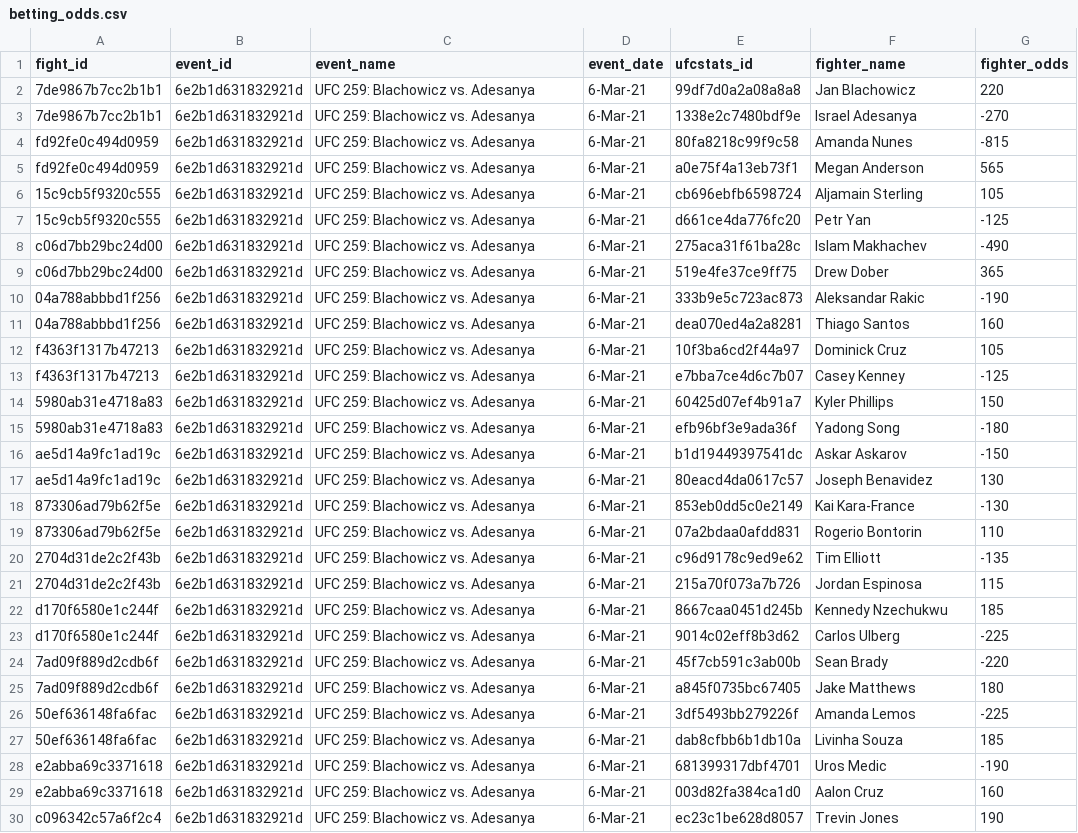
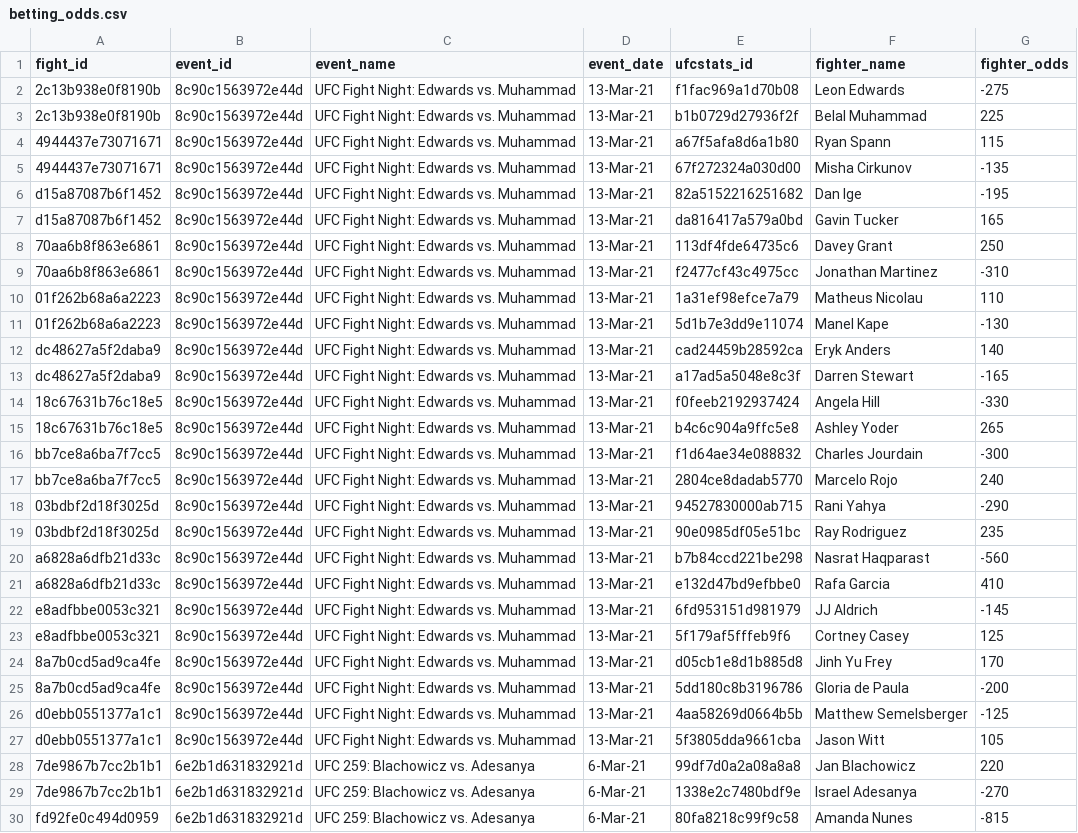
Before and after one commit to mjester93/ufc-data, a CSV file: betting_odds.csv, drawn as a sheet; only a part is shown; the shorter side is filled out with more unchanged rows; the diff names each change by its address in the sheet, - before the commit and + after, or states it on an @@ line.

```diff
--- a/betting_odds.csv
+++ b/betting_odds.csv
+row 2: 2c13b938e0f8190b | 8c90c1563972e44d | UFC Fight Night: Edwards vs. Muhammad | 13-Mar-21 | f1fac969a1d70b08 | Leon Edwards | -275
+row 3: 2c13b938e0f8190b | 8c90c1563972e44d | UFC Fight Night: Edwards vs. Muhammad | 13-Mar-21 | b1b0729d27936f2f | Belal Muhammad | 225
+row 4: 4944437e73071671 | 8c90c1563972e44d | UFC Fight Night: Edwards vs. Muhammad | 13-Mar-21 | a67f5afa8d6a1b80 | Ryan Spann | 115
+row 5: 4944437e73071671 | 8c90c1563972e44d | UFC Fight Night: Edwards vs. Muhammad | 13-Mar-21 | 67f272324a030d00 | Misha Cirkunov | -135
+row 6: d15a87087b6f1452 | 8c90c1563972e44d | UFC Fight Night: Edwards vs. Muhammad | 13-Mar-21 | 82a5152216251682 | Dan Ige | -195
+row 7: d15a87087b6f1452 | 8c90c1563972e44d | UFC Fight Night: Edwards vs. Muhammad | 13-Mar-21 | da816417a579a0bd | Gavin Tucker | 165
+row 8: 70aa6b8f863e6861 | 8c90c1563972e44d | UFC Fight Night: Edwards vs. Muhammad | 13-Mar-21 | 113df4fde64735c6 | Davey Grant | 250
+row 9: 70aa6b8f863e6861 | 8c90c1563972e44d | UFC Fight Night: Edwards vs. Muhammad | 13-Mar-21 | f2477cf43c4975cc | Jonathan Martinez | -310
+row 10: 01f262b68a6a2223 | 8c90c1563972e44d | UFC Fight Night: Edwards vs. Muhammad | 13-Mar-21 | 1a31ef98efce7a79 | Matheus Nicolau | 110
+row 11: 01f262b68a6a2223 | 8c90c1563972e44d | UFC Fight Night: Edwards vs. Muhammad | 13-Mar-21 | 5d1b7e3dd9e11074 | Manel Kape | -130
+row 12: dc48627a5f2daba9 | 8c90c1563972e44d | UFC Fight Night: Edwards vs. Muhammad | 13-Mar-21 | cad24459b28592ca | Eryk Anders | 140
+row 13: dc48627a5f2daba9 | 8c90c1563972e44d | UFC Fight Night: Edwards vs. Muhammad | 13-Mar-21 | a17ad5a5048e8c3f | Darren Stewart | -165
+row 14: 18c67631b76c18e5 | 8c90c1563972e44d | UFC Fight Night: Edwards vs. Muhammad | 13-Mar-21 | f0feeb2192937424 | Angela Hill | -330
+row 15: 18c67631b76c18e5 | 8c90c1563972e44d | UFC Fight Night: Edwards vs. Muhammad | 13-Mar-21 | b4c6c904a9ffc5e8 | Ashley Yoder | 265
+row 16: bb7ce8a6ba7f7cc5 | 8c90c1563972e44d | UFC Fight Night: Edwards vs. Muhammad | 13-Mar-21 | f1d64ae34e088832 | Charles Jourdain | -300
+row 17: bb7ce8a6ba7f7cc5 | 8c90c1563972e44d | UFC Fight Night: Edwards vs. Muhammad | 13-Mar-21 | 2804ce8dadab5770 | Marcelo Rojo | 240
+row 18: 03bdbf2d18f3025d | 8c90c1563972e44d | UFC Fight Night: Edwards vs. Muhammad | 13-Mar-21 | 94527830000ab715 | Rani Yahya | -290
+row 19: 03bdbf2d18f3025d | 8c90c1563972e44d | UFC Fight Night: Edwards vs. Muhammad | 13-Mar-21 | 90e0985df05e51bc | Ray Rodriguez | 235
+row 20: a6828a6dfb21d33c | 8c90c1563972e44d | UFC Fight Night: Edwards vs. Muhammad | 13-Mar-21 | b7b84ccd221be298 | Nasrat Haqparast | -560
+row 21: a6828a6dfb21d33c | 8c90c1563972e44d | UFC Fight Night: Edwards vs. Muhammad | 13-Mar-21 | e132d47bd9efbbe0 | Rafa Garcia | 410
+row 22: e8adfbbe0053c321 | 8c90c1563972e44d | UFC Fight Night: Edwards vs. Muhammad | 13-Mar-21 | 6fd953151d981979 | JJ Aldrich | -145
+row 23: e8adfbbe0053c321 | 8c90c1563972e44d | UFC Fight Night: Edwards vs. Muhammad | 13-Mar-21 | 5f179af5fffeb9f6 | Cortney Casey | 125
+row 24: 8a7b0cd5ad9ca4fe | 8c90c1563972e44d | UFC Fight Night: Edwards vs. Muhammad | 13-Mar-21 | d05cb1e8d1b885d8 | Jinh Yu Frey | 170
+row 25: 8a7b0cd5ad9ca4fe | 8c90c1563972e44d | UFC Fight Night: Edwards vs. Muhammad | 13-Mar-21 | 5dd180c8b3196786 | Gloria de Paula | -200
+row 26: d0ebb0551377a1c1 | 8c90c1563972e44d | UFC Fight Night: Edwards vs. Muhammad | 13-Mar-21 | 4aa58269d0664b5b | Matthew Semelsberger | -125
+row 27: d0ebb0551377a1c1 | 8c90c1563972e44d | UFC Fight Night: Edwards vs. Muhammad | 13-Mar-21 | 5f3805dda9661cba | Jason Witt | 105
```
Also changed, not shown: events.csv, fighter_career_stats.csv, 3 other files.
